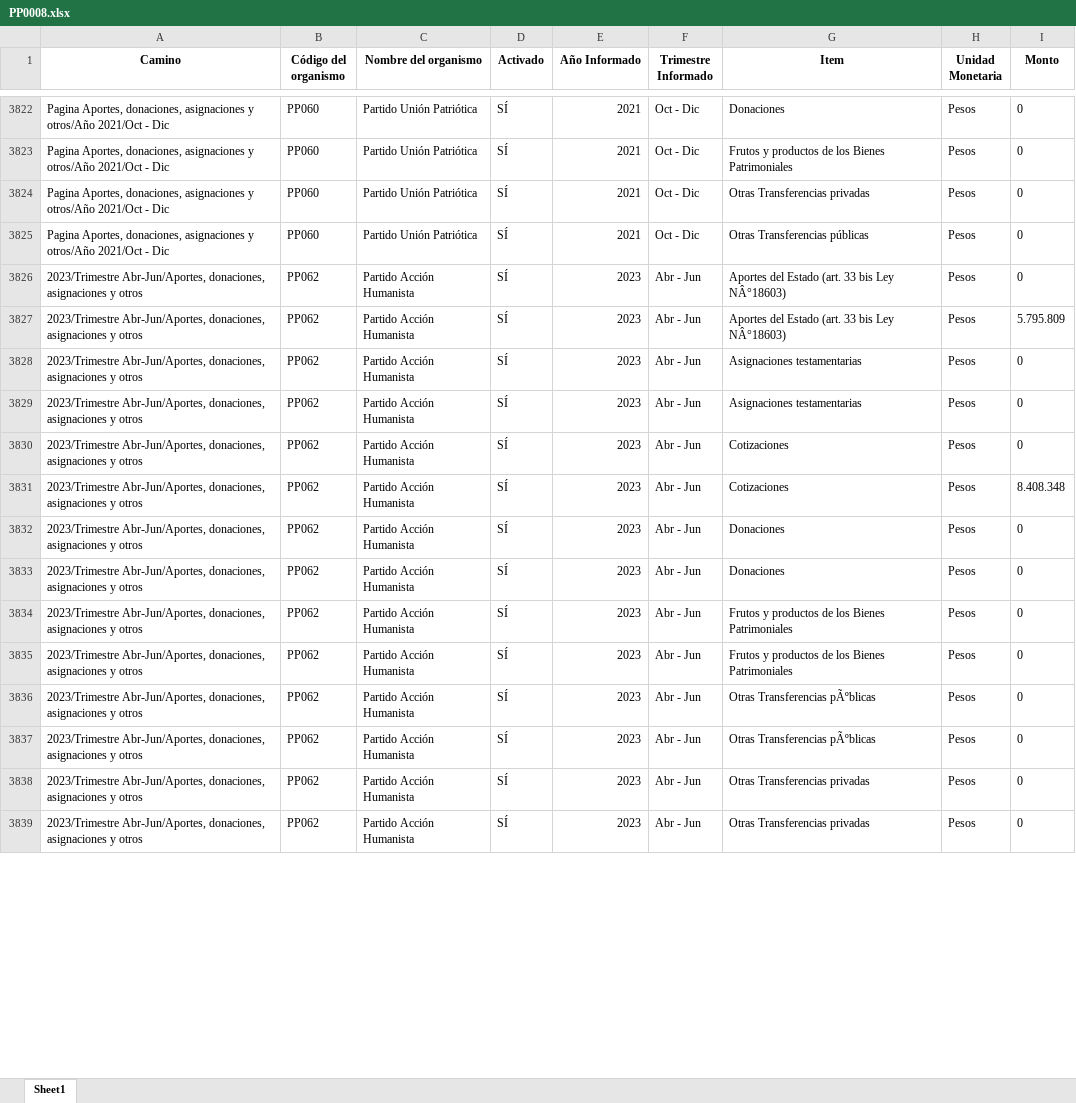
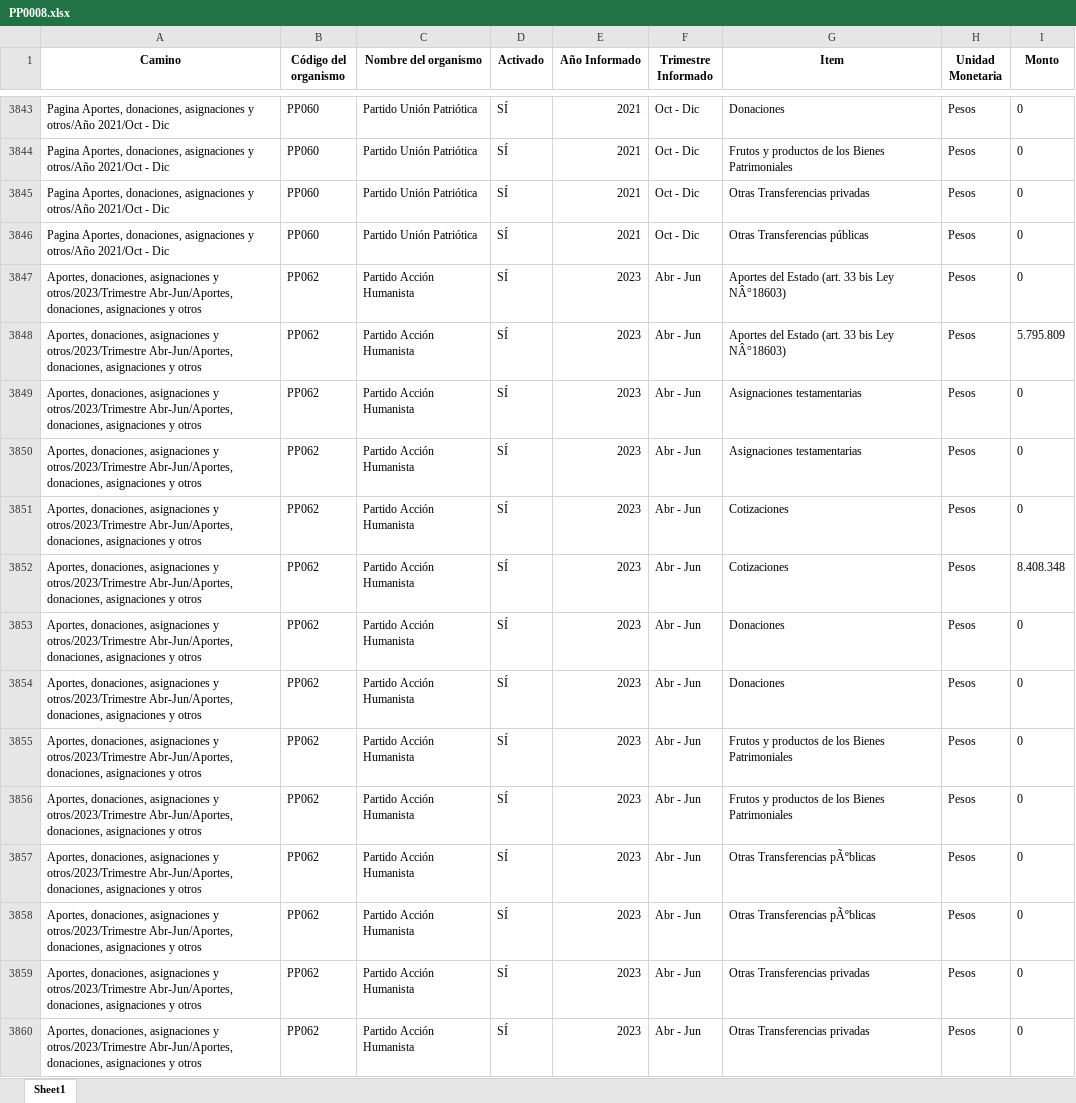
Before and after one commit to Sud-Austral/Transparencia_Activa, an Excel workbook: TA/PP0008.xlsx, sheet Sheet1, drawn as a sheet; only a part is shown, gaps mark what is left out; values as stored, in another font and other column widths than the file's, no borders; addresses are those after the commit; the diff covers the shown part only; the diff names each change by its address in the sheet, - before the commit and + after, or states it on an @@ line.

```diff
--- a/TA/PP0008.xlsx (sheet Sheet1)
+++ b/TA/PP0008.xlsx (sheet Sheet1)
-A3847:A3860 (Camino): 2023/Trimestre Abr-Jun/Aportes, donaciones,…
+A3847:A3860 (Camino): Aportes, donaciones, asignaciones y otros/2023/Trimestre Abr-Jun/Aportes, donaciones,…
```
Also changed, not shown: 42 added rows, 44 moved rows and 38 edited cells elsewhere in this sheet, TA/ConsejoTransparencia_notificaciones.xlsx, TA/Organismos_360.xlsx, 7 other files.
